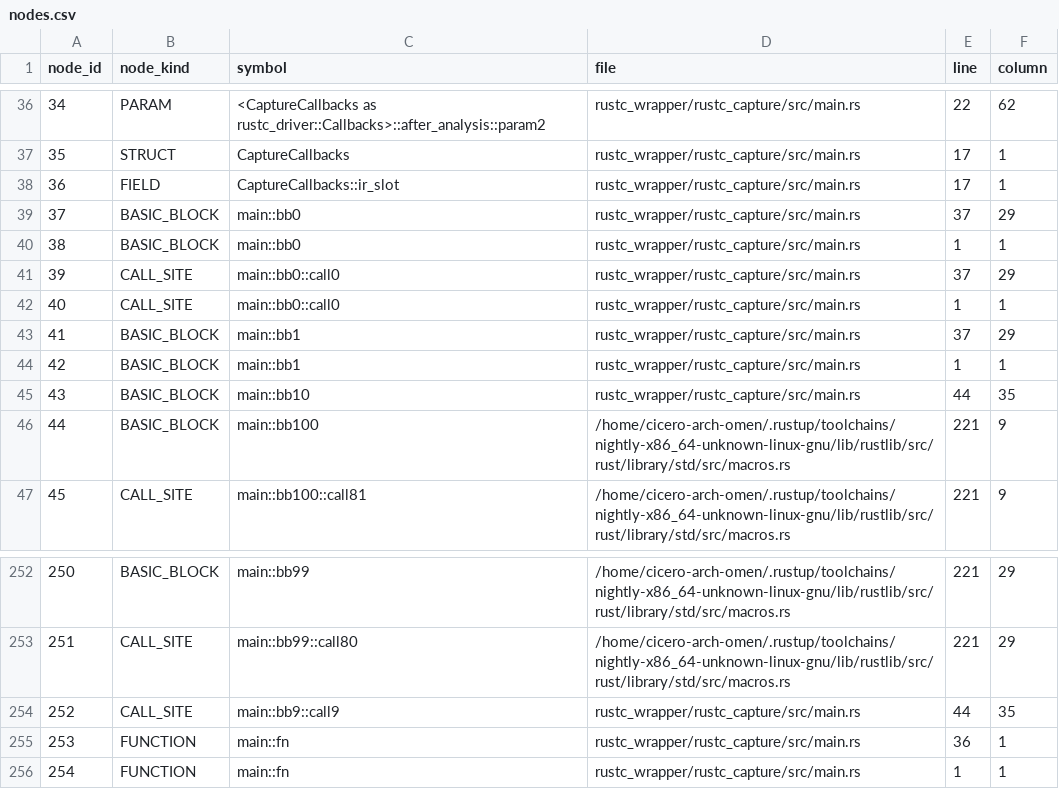
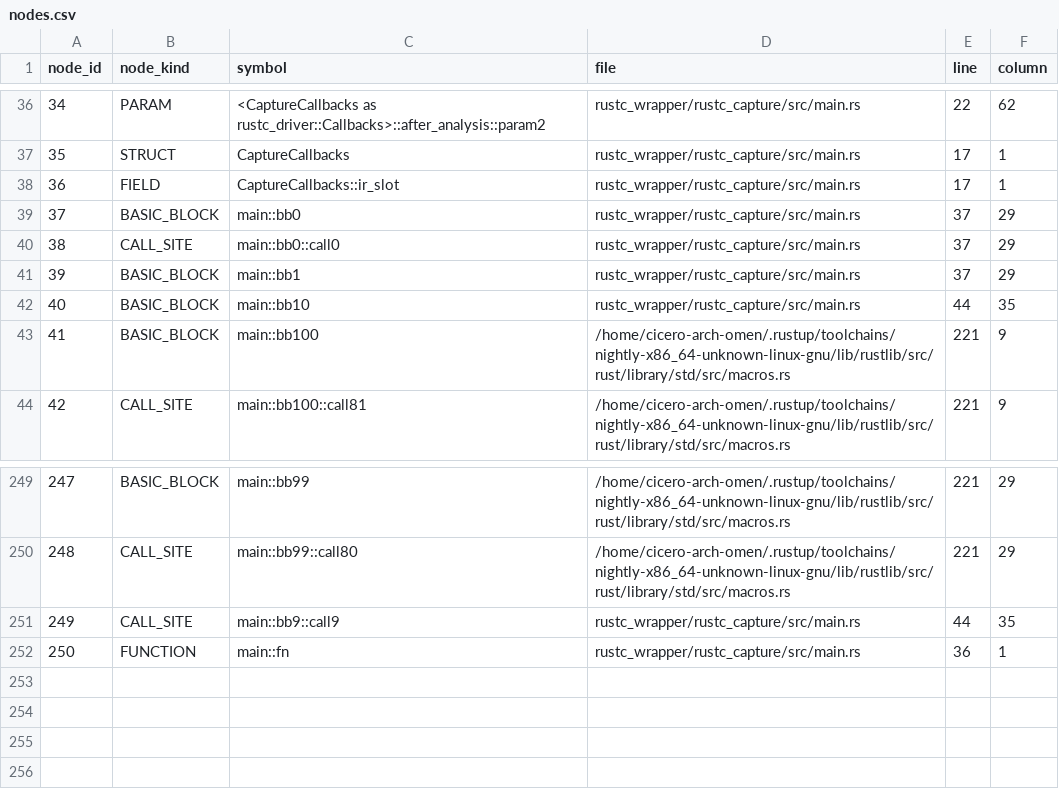
Before and after one commit to cicero-violate/canonir, a CSV file: rustc_wrapper/rustc_capture/analysis/nodes.csv, drawn as a sheet; only a part is shown, gaps mark what is left out; removed rows and columns are numbered as before the commit, all else as after; the diff names each change by its address in the sheet, - before the commit and + after, or states it on an @@ line.

```diff
--- a/rustc_wrapper/rustc_capture/analysis/nodes.csv
+++ b/rustc_wrapper/rustc_capture/analysis/nodes.csv
-row 40: 38 | BASIC_BLOCK | main::bb0 | rustc_wrapper/rustc_capture/src/main.rs | 1 | 1
@@ column A (node_id) renumbered between rows 40 and 252 @@
-row 42: 40 | CALL_SITE | main::bb0::call0 | rustc_wrapper/rustc_capture/src/main.rs | 1 | 1
-row 44: 42 | BASIC_BLOCK | main::bb1 | rustc_wrapper/rustc_capture/src/main.rs | 1 | 1
-row 256: 254 | FUNCTION | main::fn | rustc_wrapper/rustc_capture/src/main.rs | 1 | 1
```
Also changed, not shown: canon-agent/analysis/edges.csv, canon-analyzer/analysis/nodes.csv, 24 other files.
